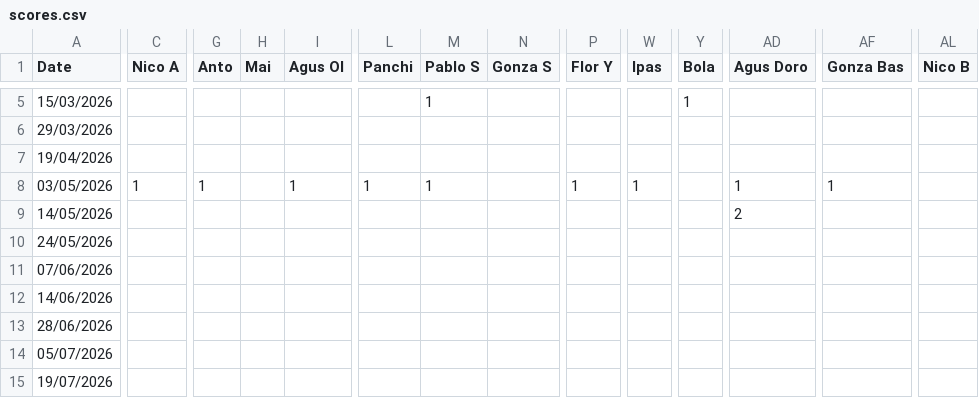
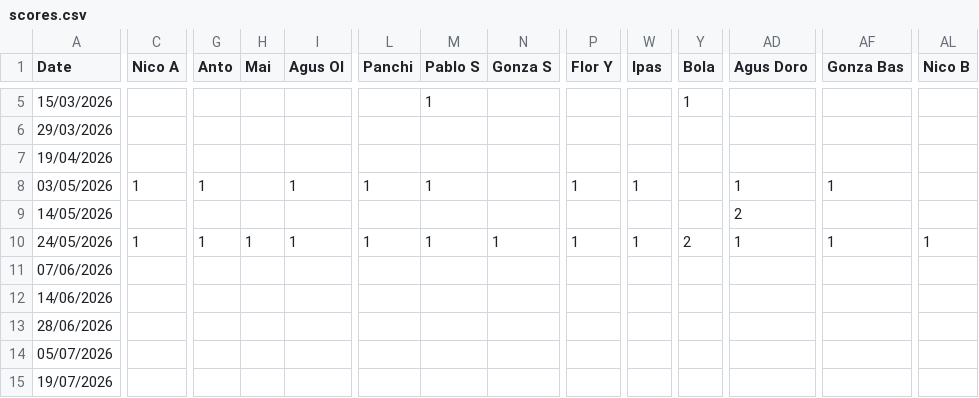
Before and after one commit to santyago-pixel/f1puntajes, a CSV file: data/scores.csv, drawn as a sheet; only a part is shown, gaps mark what is left out; the diff names each change by its address in the sheet, - before the commit and + after, or states it on an @@ line.

Commit message:
Update scores.csv with race results
Added race results for Canada and updated UAE entry.

```diff
--- a/data/scores.csv
+++ b/data/scores.csv
-C10 (Nico A): (empty)
+C10 (Nico A): 1
-G10 (Anto): (empty)
+G10 (Anto): 1
-H10 (Mai): (empty)
+H10 (Mai): 1
-I10 (Agus Ol): (empty)
+I10 (Agus Ol): 1
-L10 (Panchi): (empty)
+L10 (Panchi): 1
-M10 (Pablo S): (empty)
+M10 (Pablo S): 1
-N10 (Gonza S): (empty)
+N10 (Gonza S): 1
-P10 (Flor Y): (empty)
+P10 (Flor Y): 1
-W10 (Ipas): (empty)
+W10 (Ipas): 1
-Y10 (Bola): (empty)
+Y10 (Bola): 2
-AD10 (Agus Doro): (empty)
+AD10 (Agus Doro): 1
-AF10 (Gonza Bas): (empty)
+AF10 (Gonza Bas): 1
-AL10 (Nico B): (empty)
+AL10 (Nico B): 1
```
